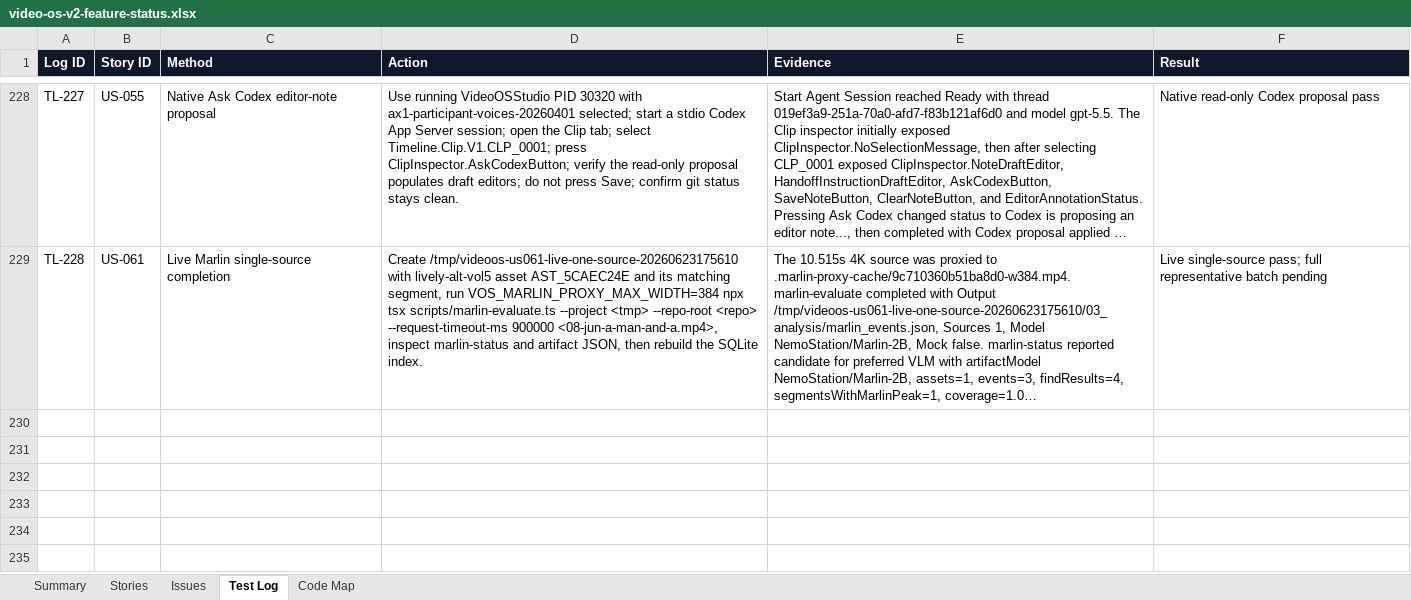
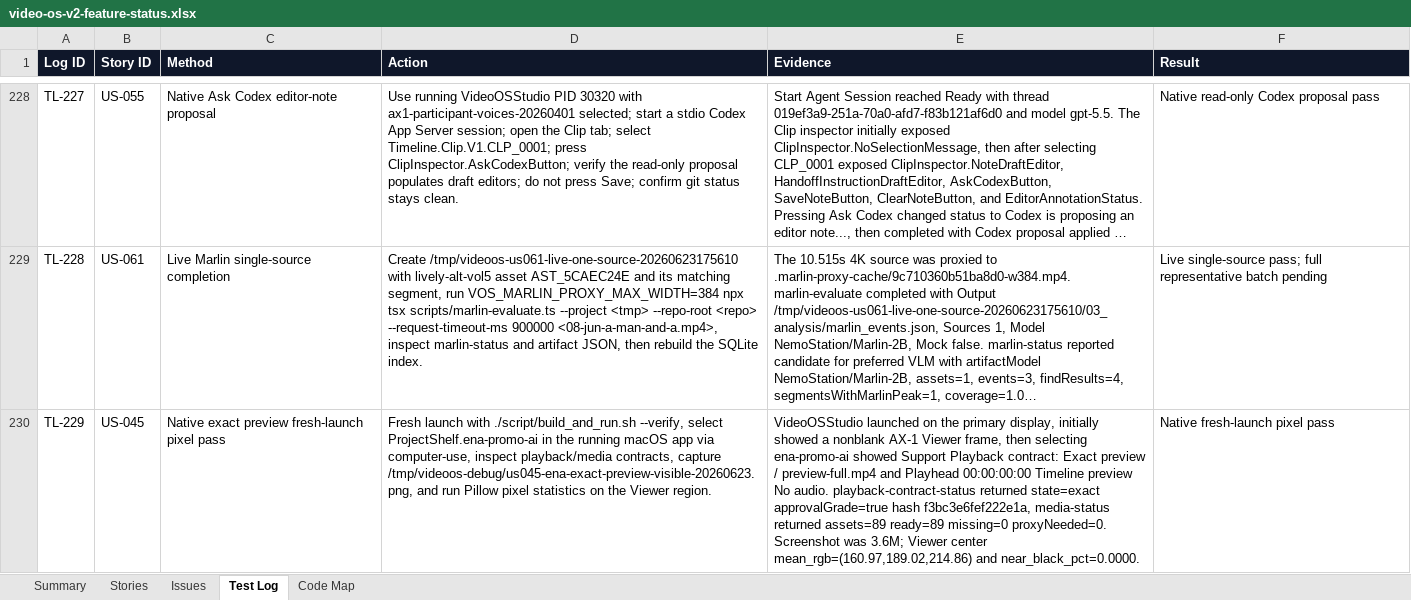
Before and after one commit to mocchalera/video-os-v2, an Excel workbook: outputs/019eee15-26e2-7cd0-b070-cb96ee4ee5ed/video-os-v2-feature-status.xlsx, sheet Test Log, drawn as a sheet; only a part is shown, gaps mark what is left out; long unchanged cells end in …; values as stored, in another font and other column widths than the file's, no borders; the diff names each change by its address in the sheet, - before the commit and + after, or states it on an @@ line.

Commit message:
Verify native exact preview pixels

```diff
--- a/outputs/019eee15-26e2-7cd0-b070-cb96ee4ee5ed/video-os-v2-feature-status.xlsx (sheet Test Log)
+++ b/outputs/019eee15-26e2-7cd0-b070-cb96ee4ee5ed/video-os-v2-feature-status.xlsx (sheet Test Log)
+row 230: TL-229 | US-045 | Native exact preview fresh-launch pixel pass | Fresh launch with ./script/build_and_run.sh --verify, select ProjectShelf.ena-promo-ai in the running macOS app via computer-use, inspect playback/media contracts, capture /tmp/videoos-debug/us045-ena-exact-preview-visible-20260623.png, and run Pillow pixel statistics on the Viewer region. | VideoOSStudio launched on the primary display, initially showed a nonblank AX-1 Viewer frame, then selecting ena-promo-ai showed Support Playback contract: Exact preview / preview-full.mp4 and Playhead 00:00:00:00 Timeline preview No audio. playback-contract-status returned state=exact approvalGrade=true hash f3bc3e6fef222e1a, media-status returned assets=89 ready=89 missing=0 proxyNeeded=0. Screenshot was 3.6M; Viewer center mean_rgb=(160.97,189.02,214.86) and near_black_pct=0.0000. | Native fresh-launch pixel pass
```
Also changed, not shown: sheet Issues, sheet Summary, sheet Stories, 6 other files.
